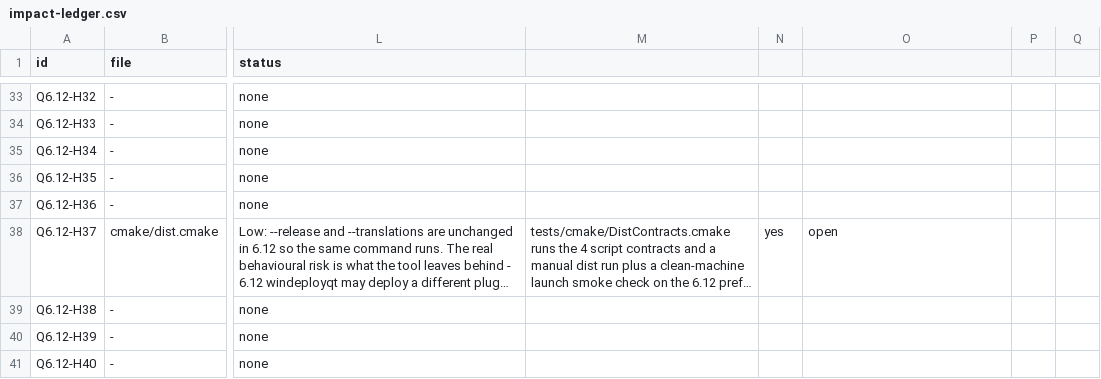
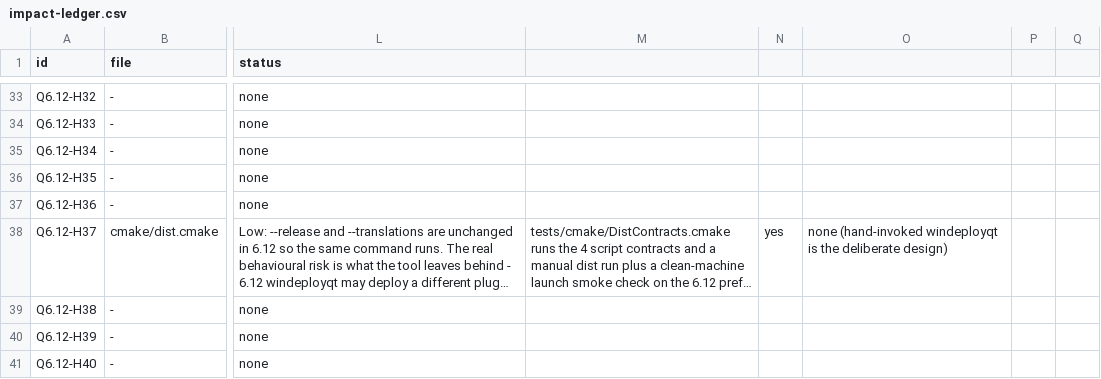
Before and after one commit to smyhlin/Mikai-Ja-Nai, a CSV file: docs/qt612/impact-ledger.csv, drawn as a sheet; only a part is shown, gaps mark what is left out; long unchanged cells end in …; the diff covers the shown part only; the diff names each change by its address in the sheet, - before the commit and + after, or states it on an @@ line.

```diff
--- a/docs/qt612/impact-ledger.csv
+++ b/docs/qt612/impact-ledger.csv
-O38: open
+O38: none (hand-invoked windeployqt is the deliberate design)
```
Also changed, not shown: 6 added rows and 8 edited cells elsewhere in this file, 4 other files.
